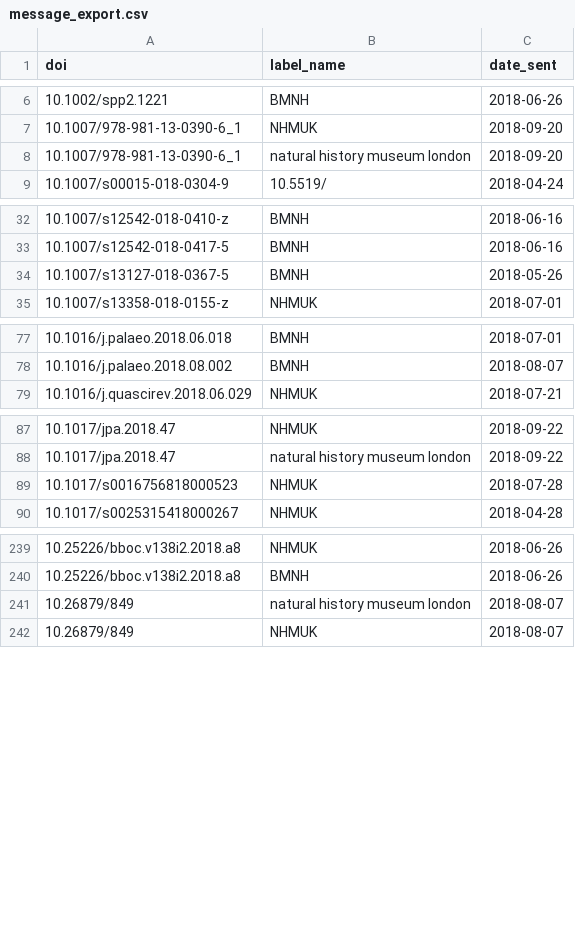
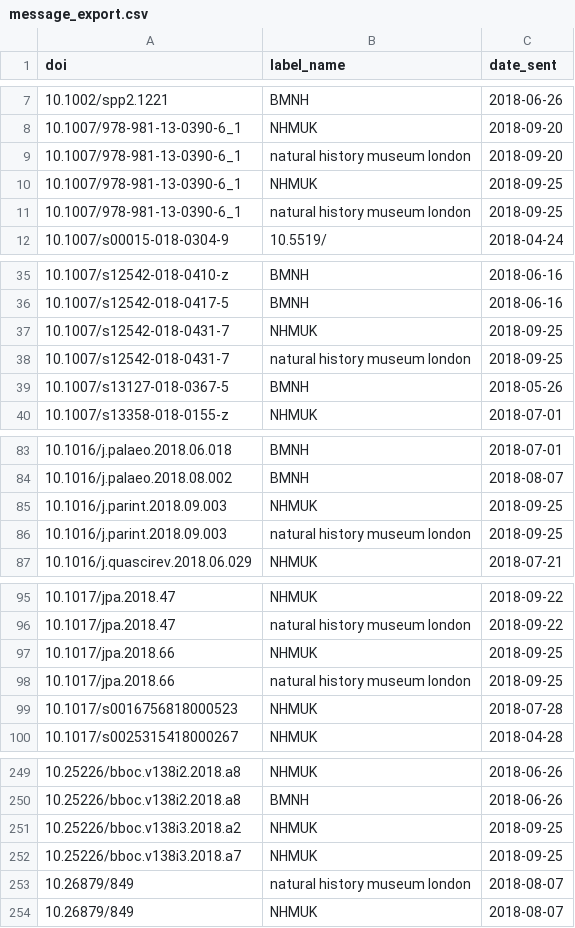
Before and after one commit to essvee/Pipe, a CSV file: pipe/csv_out/message_export.csv, drawn as a sheet; only a part is shown, gaps mark what is left out; the diff covers the shown part only.

```diff
--- a/pipe/csv_out/message_export.csv
+++ b/pipe/csv_out/message_export.csv
@@ -8,2 +9,4 @@ doi,label_name,date_sent
 10.1007/978-981-13-0390-6_1,natural history museum london,2018-09-20
+10.1007/978-981-13-0390-6_1,NHMUK,2018-09-25
+10.1007/978-981-13-0390-6_1,natural history museum london,2018-09-25
 10.1007/s00015-018-0304-9,10.5519/,2018-04-24
@@ -33,2 +36,4 @@ doi,label_name,date_sent
 10.1007/s12542-018-0417-5,BMNH,2018-06-16
+10.1007/s12542-018-0431-7,NHMUK,2018-09-25
+10.1007/s12542-018-0431-7,natural history museum london,2018-09-25
 10.1007/s13127-018-0367-5,BMNH,2018-05-26
@@ -78,2 +84,4 @@ doi,label_name,date_sent
 10.1016/j.palaeo.2018.08.002,BMNH,2018-08-07
+10.1016/j.parint.2018.09.003,NHMUK,2018-09-25
+10.1016/j.parint.2018.09.003,natural history museum london,2018-09-25
 10.1016/j.quascirev.2018.06.029,NHMUK,2018-07-21
@@ -88,2 +96,4 @@ doi,label_name,date_sent
 10.1017/jpa.2018.47,natural history museum london,2018-09-22
+10.1017/jpa.2018.66,NHMUK,2018-09-25
+10.1017/jpa.2018.66,natural history museum london,2018-09-25
 10.1017/s0016756818000523,NHMUK,2018-07-28
@@ -240,2 +250,4 @@ doi,label_name,date_sent
 10.25226/bboc.v138i2.2018.a8,BMNH,2018-06-26
+10.25226/bboc.v138i3.2018.a2,NHMUK,2018-09-25
+10.25226/bboc.v138i3.2018.a7,NHMUK,2018-09-25
 10.26879/849,natural history museum london,2018-08-07
```
Also changed, not shown: 5 added rows elsewhere in this file, pipe/csv_out/citation_export.csv, 1 other file.
